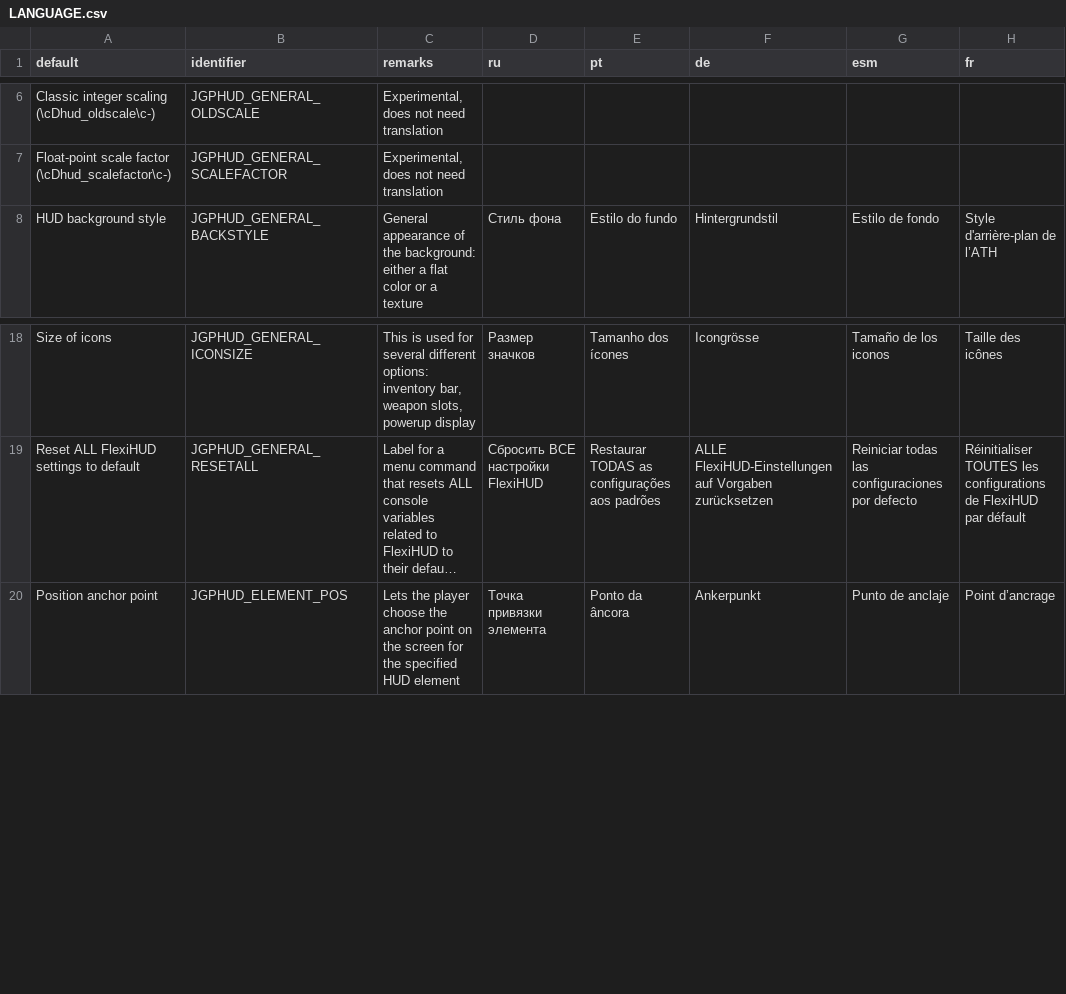
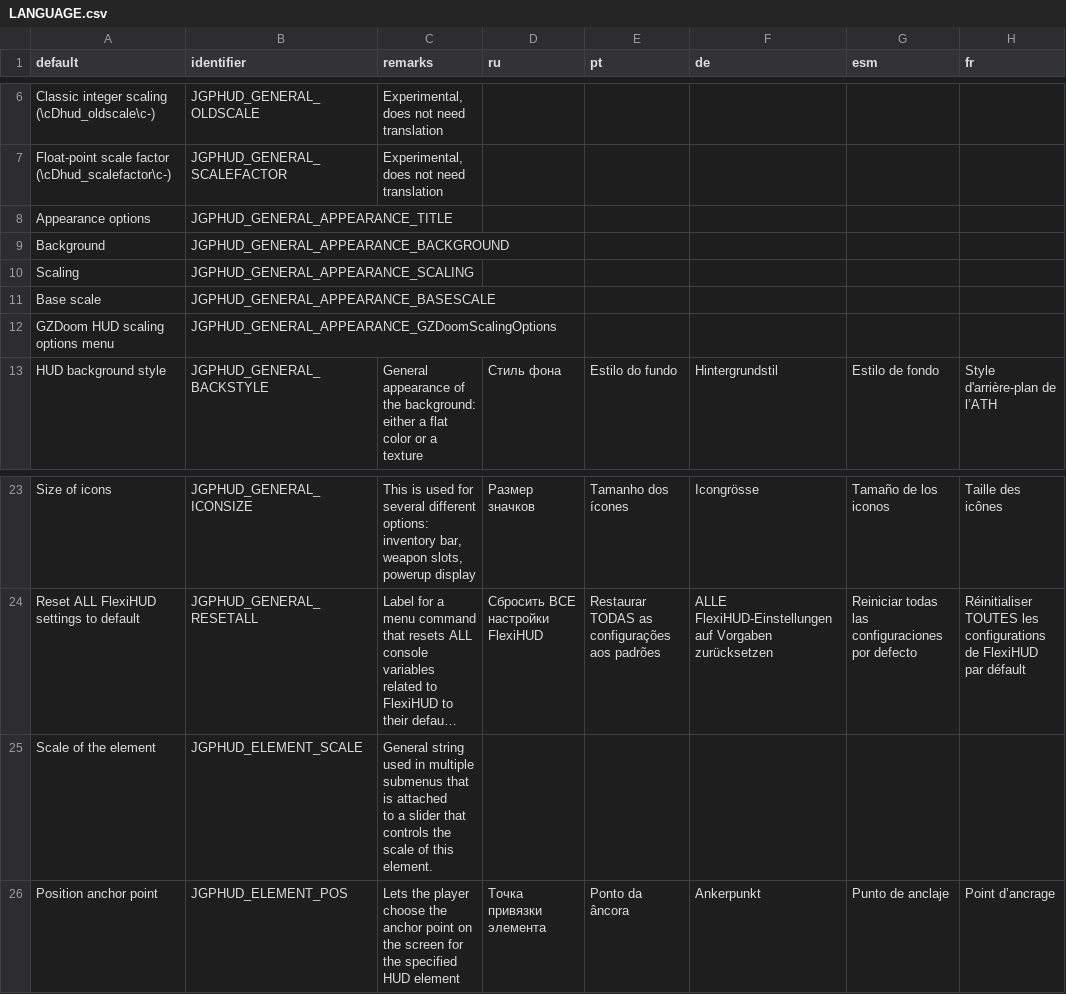
Before and after one commit to jekyllgrim/UniversalFlexibleHUD, a CSV file: LANGUAGE.csv, drawn as a sheet; only a part is shown, gaps mark what is left out; long unchanged cells end in …; ↵ is a line break in a cell; the diff names each change by its address in the sheet, - before the commit and + after, or states it on an @@ line.

Commit message:
Added scaling for most elements

```diff
--- a/LANGUAGE.csv
+++ b/LANGUAGE.csv
+row 8: Appearance options | JGPHUD_GENERAL_APPEARANCE_TITLE
+row 9: Background | JGPHUD_GENERAL_APPEARANCE_BACKGROUND
+row 10: Scaling | JGPHUD_GENERAL_APPEARANCE_SCALING
+row 11: Base scale | JGPHUD_GENERAL_APPEARANCE_BASESCALE
+row 12: GZDoom HUD scaling options menu | JGPHUD_GENERAL_APPEARANCE_GZDoomScalingOptions
+row 25: Scale of the element | JGPHUD_ELEMENT_SCALE | General string used in multiple submenus that is attached ↵ to a slider that controls the scale of this element.
```
Also changed, not shown: 3 other files.
